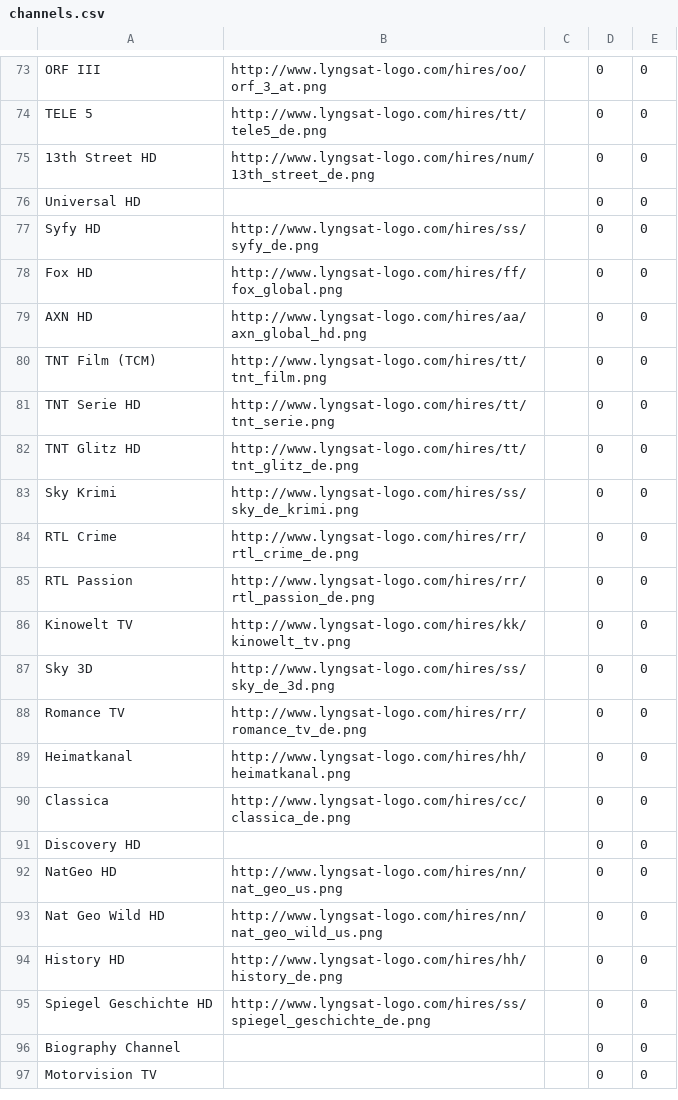
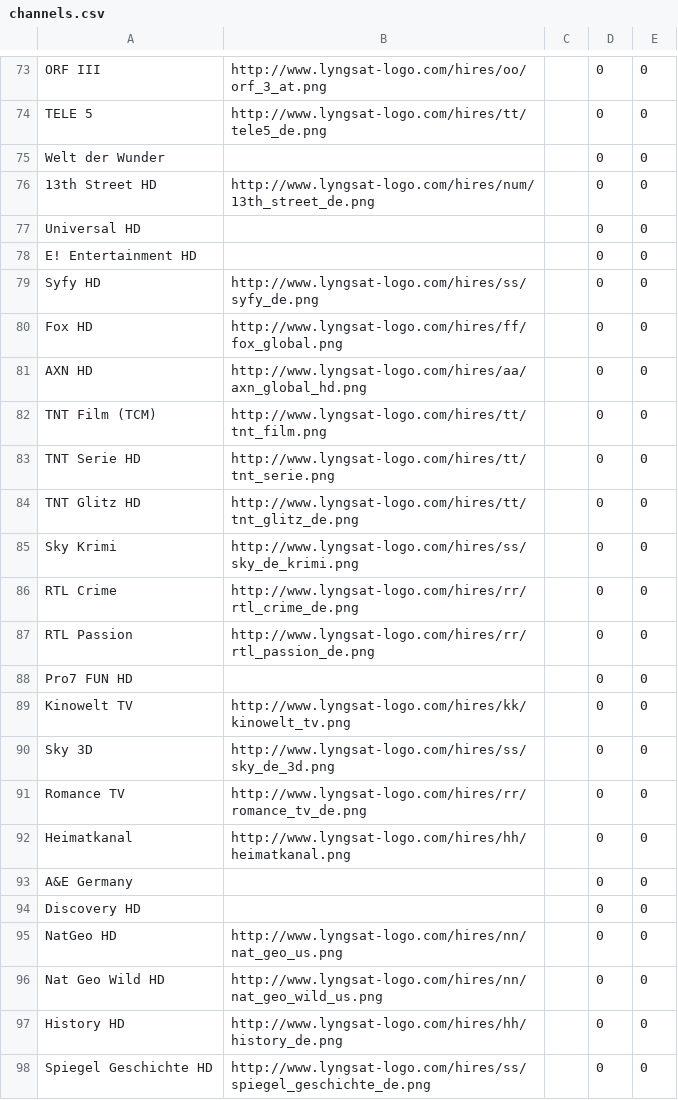
Before and after one commit to spitzauer/pyTVHeadEndEdit, a CSV file: channels.csv, drawn as a sheet; only a part is shown, gaps mark what is left out; the shorter side is filled out with more unchanged rows; the diff covers the shown part only.

```diff
--- a/channels.csv
+++ b/channels.csv
@@ -74,4 +74,6 @@ ORF III;http://www.lyngsat-logo.com/hires/oo/orf_3_at.png;;0;0
 TELE 5;http://www.lyngsat-logo.com/hires/tt/tele5_de.png;;0;0
+Welt der Wunder;;;0;0
 13th Street HD;http://www.lyngsat-logo.com/hires/num/13th_street_de.png;;0;0
 Universal HD;;;0;0
+E! Entertainment HD;;;0;0
 Syfy HD;http://www.lyngsat-logo.com/hires/ss/syfy_de.png;;0;0
@@ -85,2 +87,3 @@ RTL Crime;http://www.lyngsat-logo.com/hires/rr/rtl_crime_de.png;;0;0
 RTL Passion;http://www.lyngsat-logo.com/hires/rr/rtl_passion_de.png;;0;0
+Pro7 FUN HD;;;0;0
 Kinowelt TV;http://www.lyngsat-logo.com/hires/kk/kinowelt_tv.png;;0;0
@@ -89,3 +92,3 @@ Romance TV;http://www.lyngsat-logo.com/hires/rr/romance_tv_de.png;;0;0
 Heimatkanal;http://www.lyngsat-logo.com/hires/hh/heimatkanal.png;;0;0
-Classica;http://www.lyngsat-logo.com/hires/cc/classica_de.png;;0;0
+A&E Germany;;;0;0
 Discovery HD;;;0;0
```
Also changed, not shown: 19 added rows elsewhere in this file.
